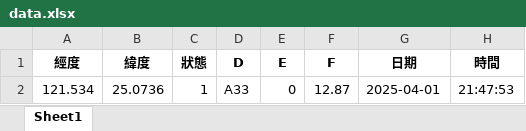
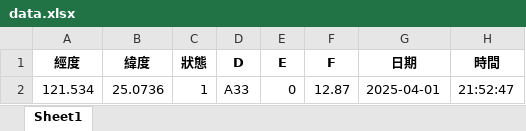
Before and after one commit to Sanwanh/PUMP, an Excel workbook: data.xlsx, sheet Sheet1, drawn as a sheet; values as stored, in another font and other column widths than the file's, no borders; the diff names each change by its address in the sheet, - before the commit and + after, or states it on an @@ line.

```diff
--- a/data.xlsx (sheet Sheet1)
+++ b/data.xlsx (sheet Sheet1)
-H2 (時間): 21:47:53
+H2 (時間): 21:52:47
```
Also changed, not shown: 1 other file.
